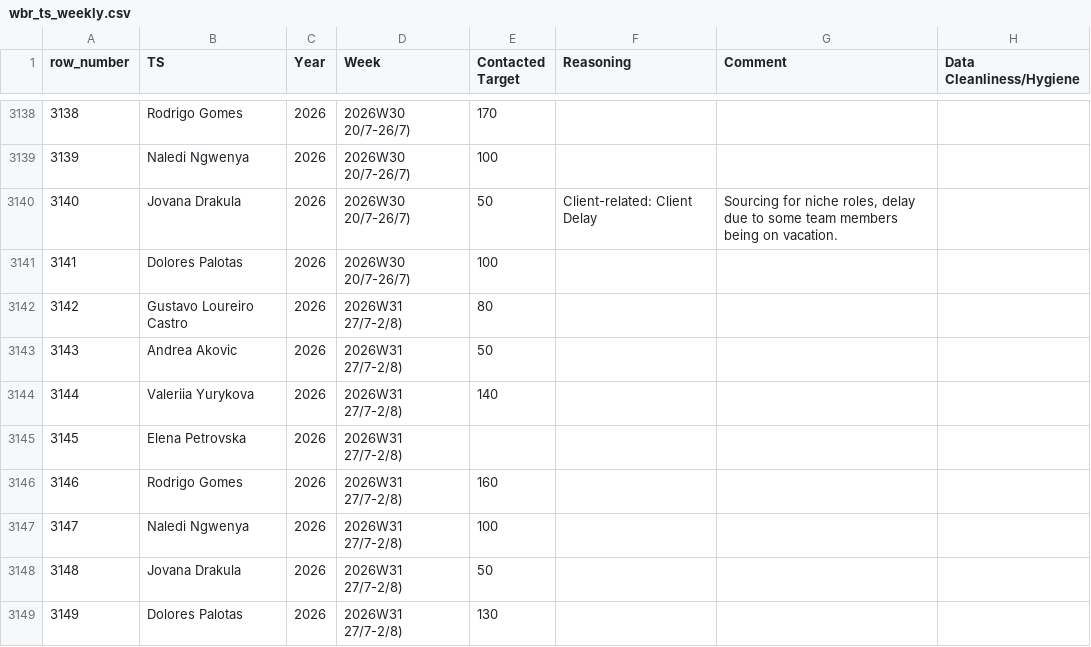
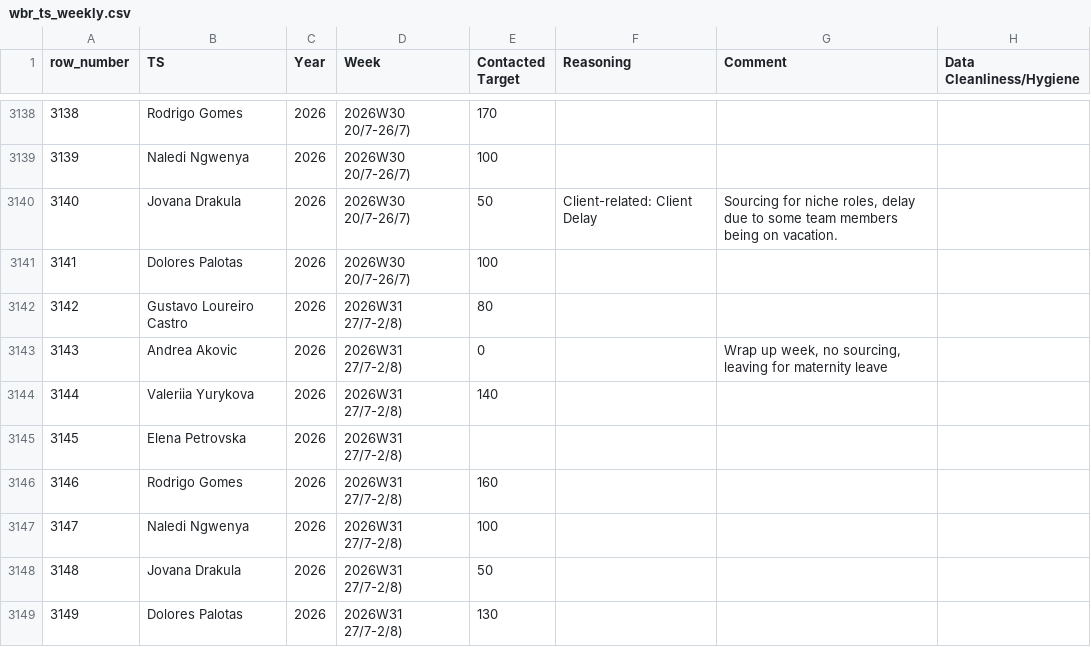
Before and after one commit to bark8922/tribe-recruiting, a CSV file: wbr_static/wbr_ts_weekly.csv, drawn as a sheet; only a part is shown, gaps mark what is left out; the diff names each change by its address in the sheet, - before the commit and + after, or states it on an @@ line.

Commit message:
chore: sync TS Weekly 2026-07-31

```diff
--- a/wbr_static/wbr_ts_weekly.csv
+++ b/wbr_static/wbr_ts_weekly.csv
-E3143 (Contacted Target): 50
+E3143 (Contacted Target): 0
-G3143 (Comment): (empty)
+G3143 (Comment): Wrap up week, no sourcing, leaving for maternity leave
```
